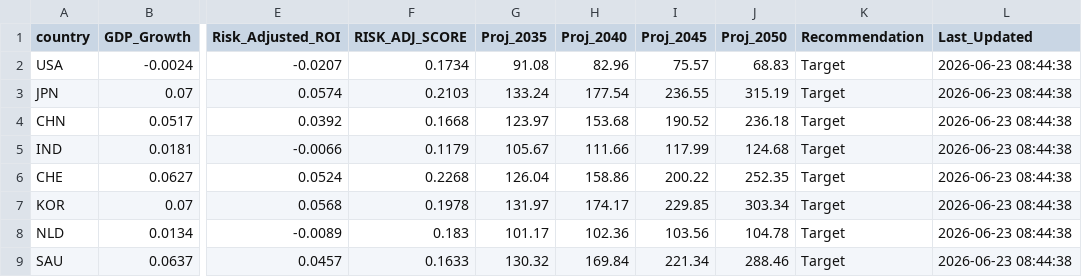
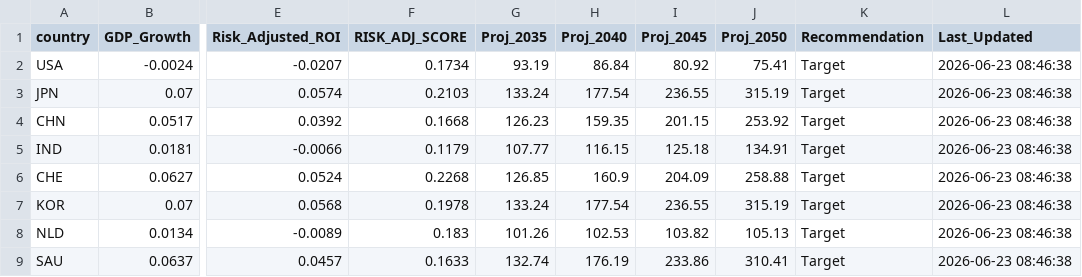
Before and after one commit to calvinjames815-eng/market-intelligence-matrix, a CSV file: market_engine_cache.csv, drawn as a sheet; only a part is shown, gaps mark what is left out; the diff covers the shown part only; the diff names each change by its address in the sheet, - before the commit and + after, or states it on an @@ line.

```diff
--- a/market_engine_cache.csv
+++ b/market_engine_cache.csv
-G2 (Proj_2035): 91.08
+G2 (Proj_2035): 93.19
-H2 (Proj_2040): 82.96
+H2 (Proj_2040): 86.84
-I2 (Proj_2045): 75.57
+I2 (Proj_2045): 80.92
-J2 (Proj_2050): 68.83
+J2 (Proj_2050): 75.41
-L2:L9 (Last_Updated): 2026-06-23 08:44:38
+L2:L9 (Last_Updated): 2026-06-23 08:46:38
-G4 (Proj_2035): 123.97
+G4 (Proj_2035): 126.23
-H4 (Proj_2040): 153.68
+H4 (Proj_2040): 159.35
-I4 (Proj_2045): 190.52
+I4 (Proj_2045): 201.15
-J4 (Proj_2050): 236.18
+J4 (Proj_2050): 253.92
-G5 (Proj_2035): 105.67
+G5 (Proj_2035): 107.77
-H5 (Proj_2040): 111.66
+H5 (Proj_2040): 116.15
-I5 (Proj_2045): 117.99
+I5 (Proj_2045): 125.18
-J5 (Proj_2050): 124.68
+J5 (Proj_2050): 134.91
-G6 (Proj_2035): 126.04
+G6 (Proj_2035): 126.85
-H6 (Proj_2040): 158.86
+H6 (Proj_2040): 160.9
-I6 (Proj_2045): 200.22
+I6 (Proj_2045): 204.09
-J6 (Proj_2050): 252.35
+J6 (Proj_2050): 258.88
-G7 (Proj_2035): 131.97
+G7 (Proj_2035): 133.24
-H7 (Proj_2040): 174.17
+H7 (Proj_2040): 177.54
-I7 (Proj_2045): 229.85
+I7 (Proj_2045): 236.55
-J7 (Proj_2050): 303.34
+J7 (Proj_2050): 315.19
-G8 (Proj_2035): 101.17
+G8 (Proj_2035): 101.26
-H8 (Proj_2040): 102.36
+H8 (Proj_2040): 102.53
-I8 (Proj_2045): 103.56
+I8 (Proj_2045): 103.82
-J8 (Proj_2050): 104.78
+J8 (Proj_2050): 105.13
-G9 (Proj_2035): 130.32
+G9 (Proj_2035): 132.74
-H9 (Proj_2040): 169.84
+H9 (Proj_2040): 176.19
-I9 (Proj_2045): 221.34
+I9 (Proj_2045): 233.86
-J9 (Proj_2050): 288.46
+J9 (Proj_2050): 310.41
```
Also changed, not shown: 42 edited cells elsewhere in this file.
